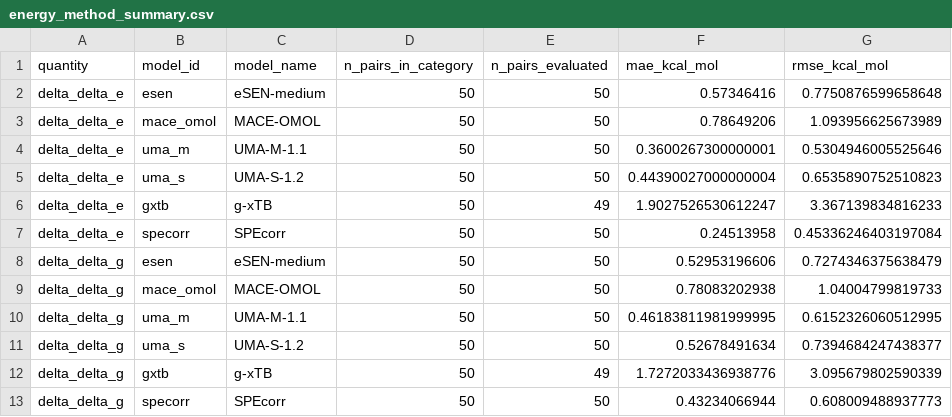
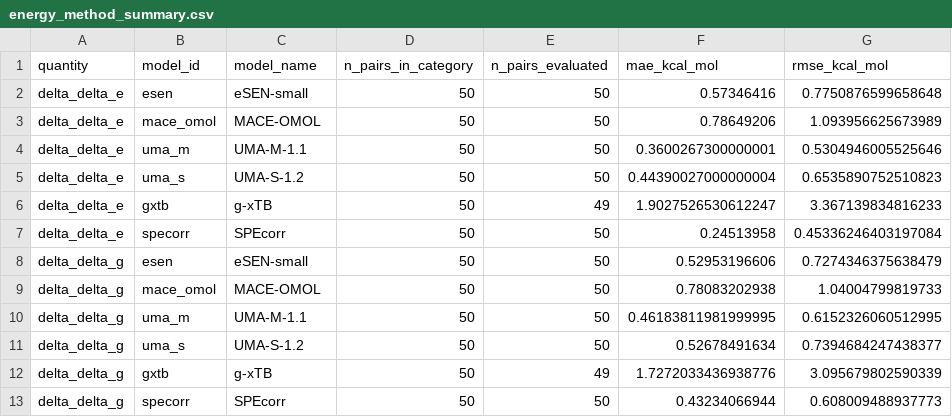
Before and after one commit to patonlab/SELECT50, a CSV file: results/energetics/energy_method_summary.csv, drawn as a sheet; only a part is shown; the diff names each change by its address in the sheet, - before the commit and + after, or states it on an @@ line.

```diff
--- a/results/energetics/energy_method_summary.csv
+++ b/results/energetics/energy_method_summary.csv
-C2 (model_name): eSEN-medium
+C2 (model_name): eSEN-small
-C8 (model_name): eSEN-medium
+C8 (model_name): eSEN-small
```
Also changed, not shown: results/energetics/delta_delta_e.csv, results/energetics/delta_delta_g.csv, 8 other files.
